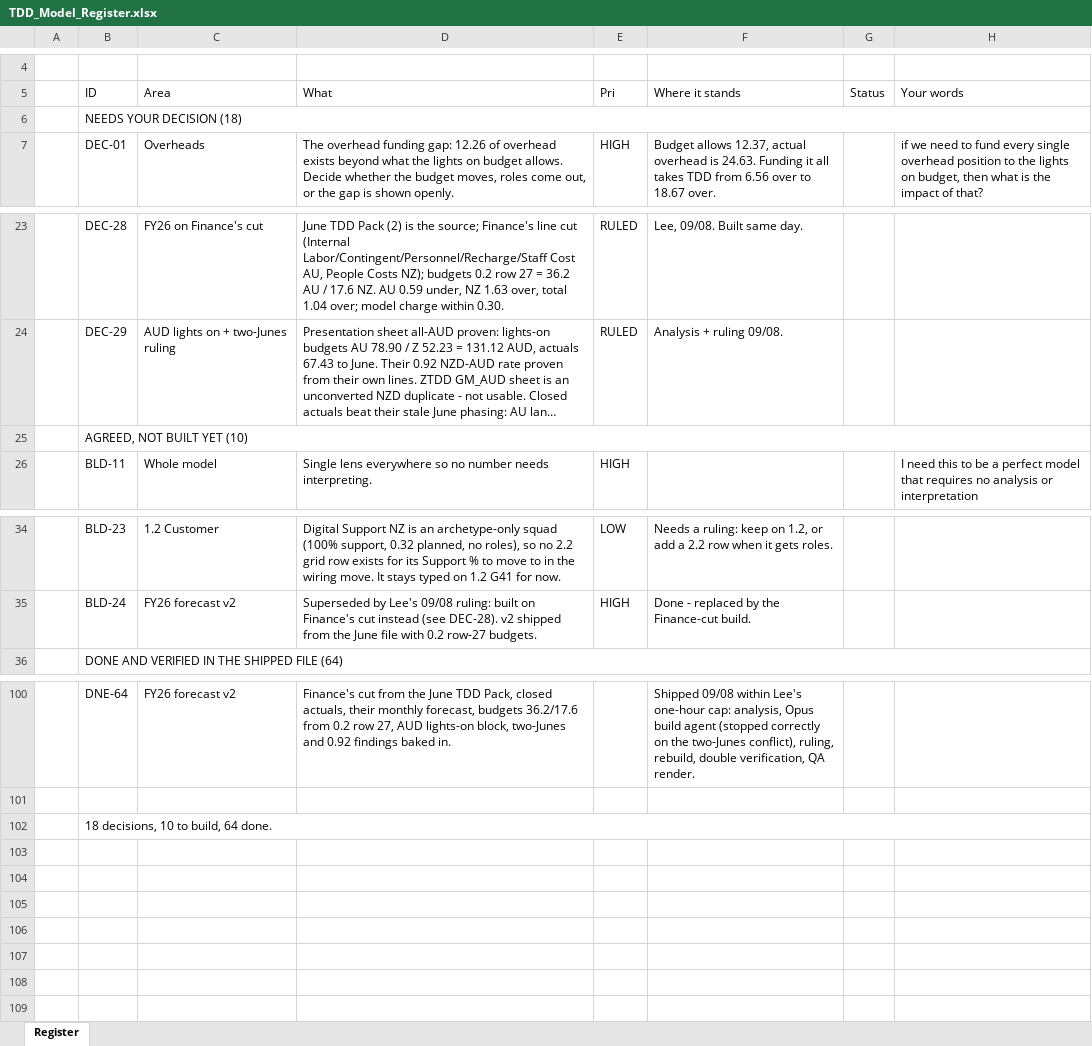
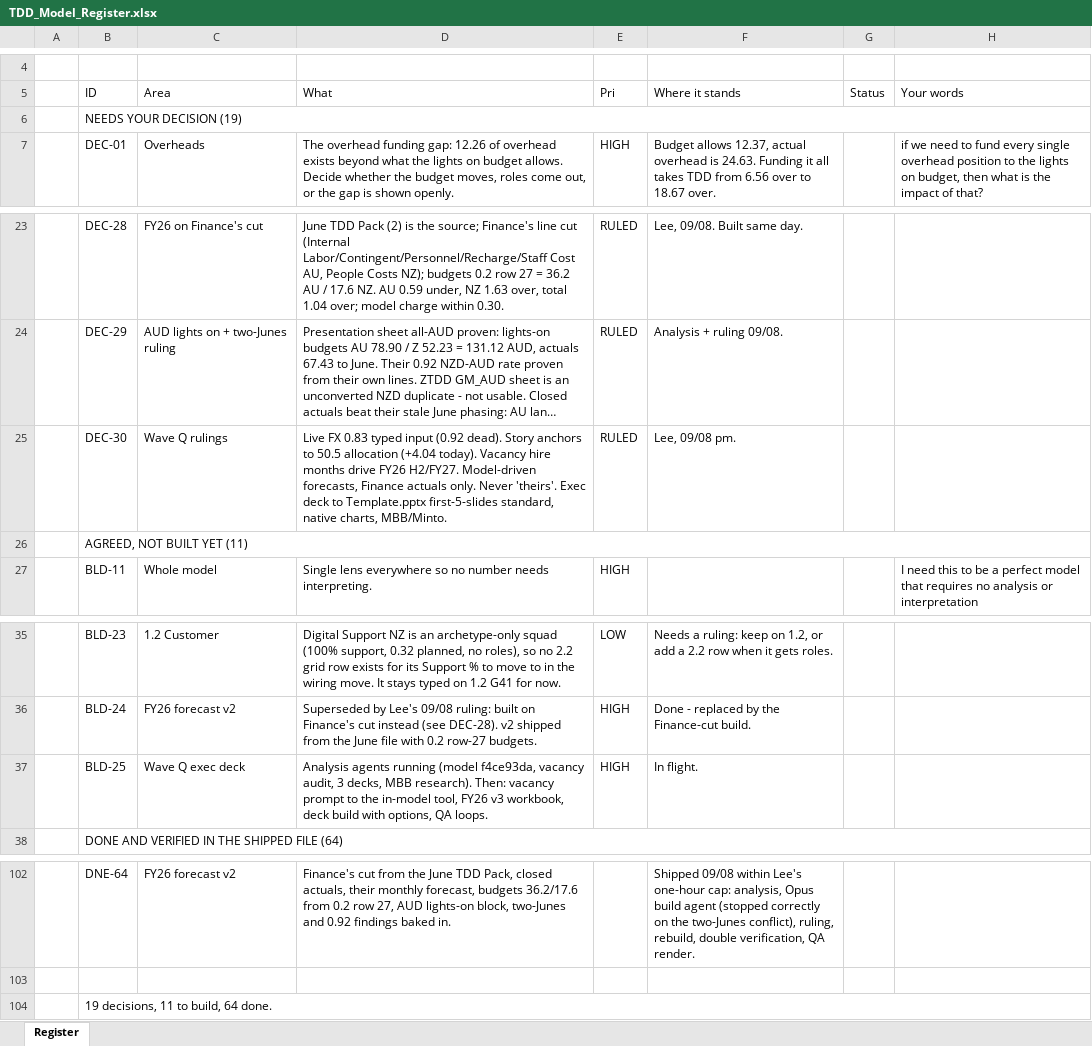
Before and after one commit to leewainescott-debug/anthropic-claude-code, an Excel workbook: docs/TDD_Model_Register.xlsx, sheet Register, drawn as a sheet; only a part is shown, gaps mark what is left out; long unchanged cells end in …; values as stored, in another font and other column widths than the file's, no cell formats; addresses are those after the commit; the diff names each change by its address in the sheet, - before the commit and + after, or states it on an @@ line.

```diff
--- a/docs/TDD_Model_Register.xlsx (sheet Register)
+++ b/docs/TDD_Model_Register.xlsx (sheet Register)
-B6 (ID): NEEDS YOUR DECISION (18)
+B6 (ID): NEEDS YOUR DECISION (19)
+row 25:  | DEC-30 | Wave Q rulings | Live FX 0.83 typed input (0.92 dead). Story anchors to 50.5 allocation (+4.04 today). Vacancy hire months drive FY26 H2/FY27. Model-driven forecasts, Finance actuals only. Never 'theirs'. Exec deck to Template.pptx first-5-slides standard, native charts, MBB/Minto. | RULED | Lee, 09/08 pm.
-B26 (ID): AGREED, NOT BUILT YET (10)
+B26 (ID): AGREED, NOT BUILT YET (11)
+row 37:  | BLD-25 | Wave Q exec deck | Analysis agents running (model f4ce93da, vacancy audit, 3 decks, MBB research). Then: vacancy prompt to the in-model tool, FY26 v3 workbook, deck build with options, QA loops. | HIGH | In flight.
-B104 (ID): 18 decisions, 10 to build, 64 done.
+B104 (ID): 19 decisions, 11 to build, 64 done.
```
Also changed, not shown: cell formats, 3 other files.
